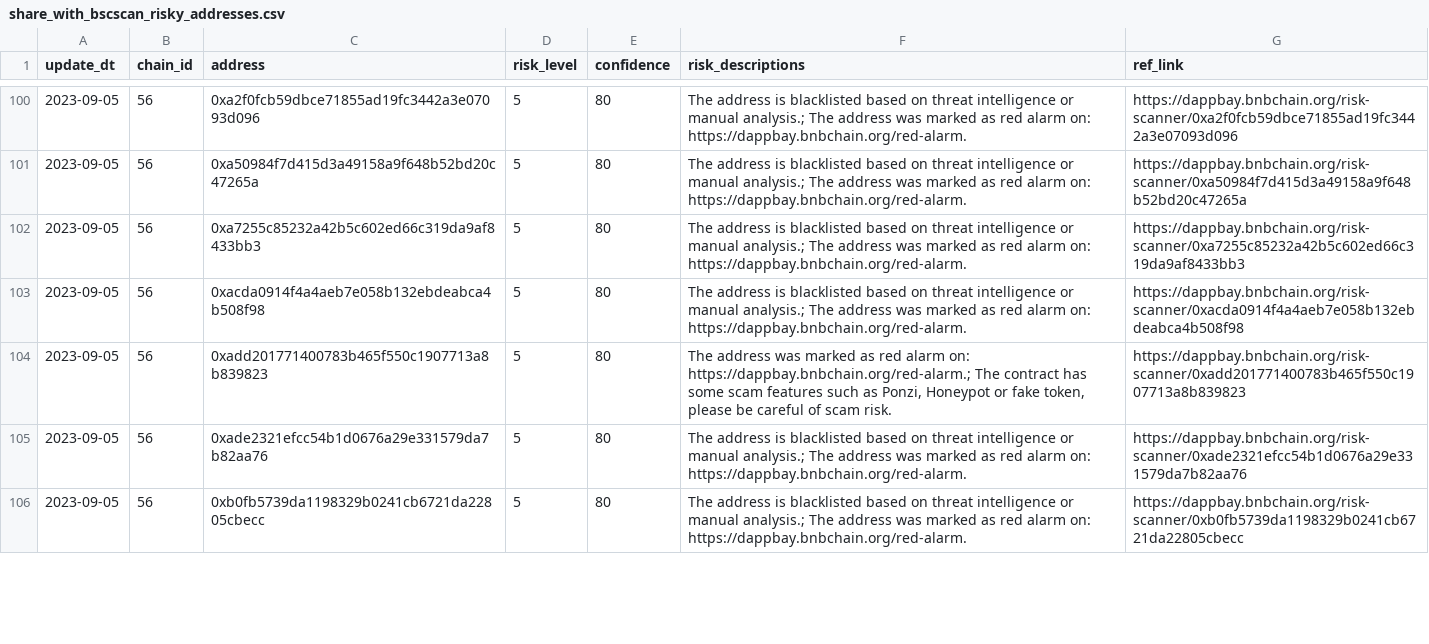
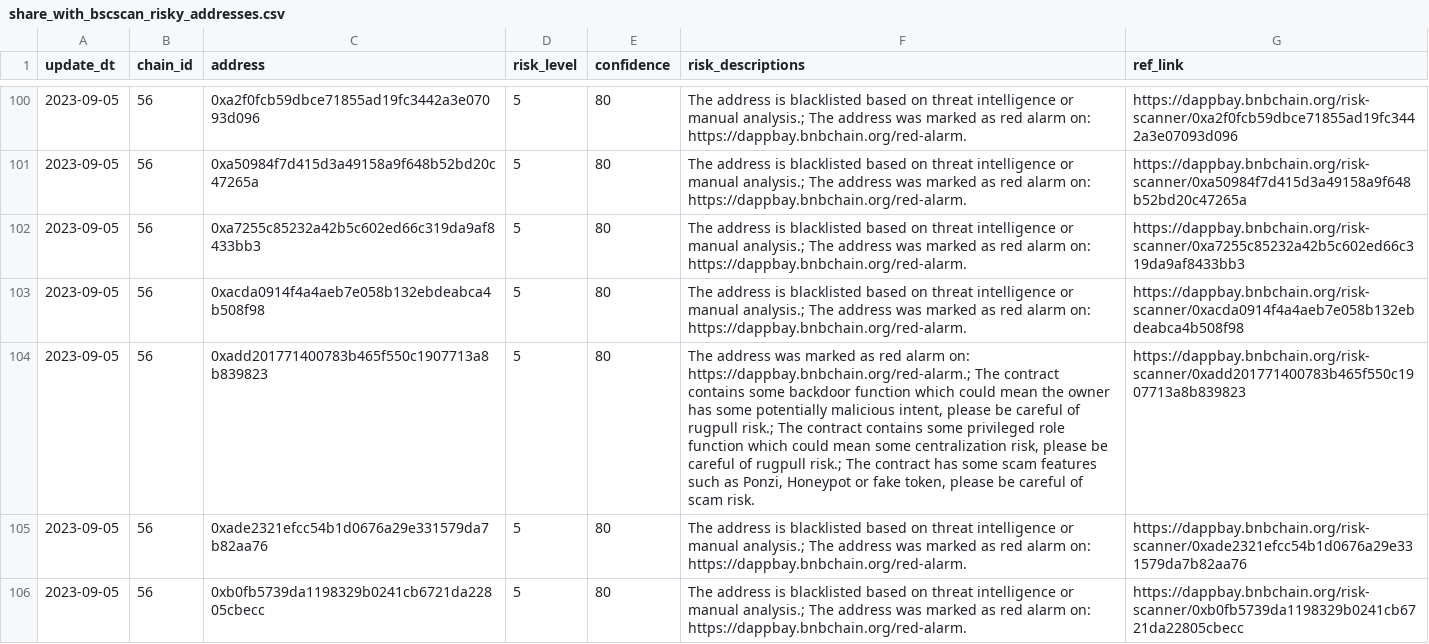
Before and after one commit to hashdit/hashdit, a CSV file: gitbook_source_code/data/share_with_bscscan_risky_addresses.csv, drawn as a sheet; only a part is shown, gaps mark what is left out; the diff covers the shown part only; the diff names each change by its address in the sheet, - before the commit and + after, or states it on an @@ line.

```diff
--- a/gitbook_source_code/data/share_with_bscscan_risky_addresses.csv
+++ b/gitbook_source_code/data/share_with_bscscan_risky_addresses.csv
-F104 (risk_descriptions): …The contract has some…
+F104 (risk_descriptions): …The contract contains some backdoor function which could mean the owner has some potentially malicious intent, please be careful of rugpull risk.; The contract contains some privileged role function which could mean some centralization risk, please be careful of rugpull risk.; The contract has some…
```
Also changed, not shown: 1 removed row and 21 edited cells elsewhere in this file.
